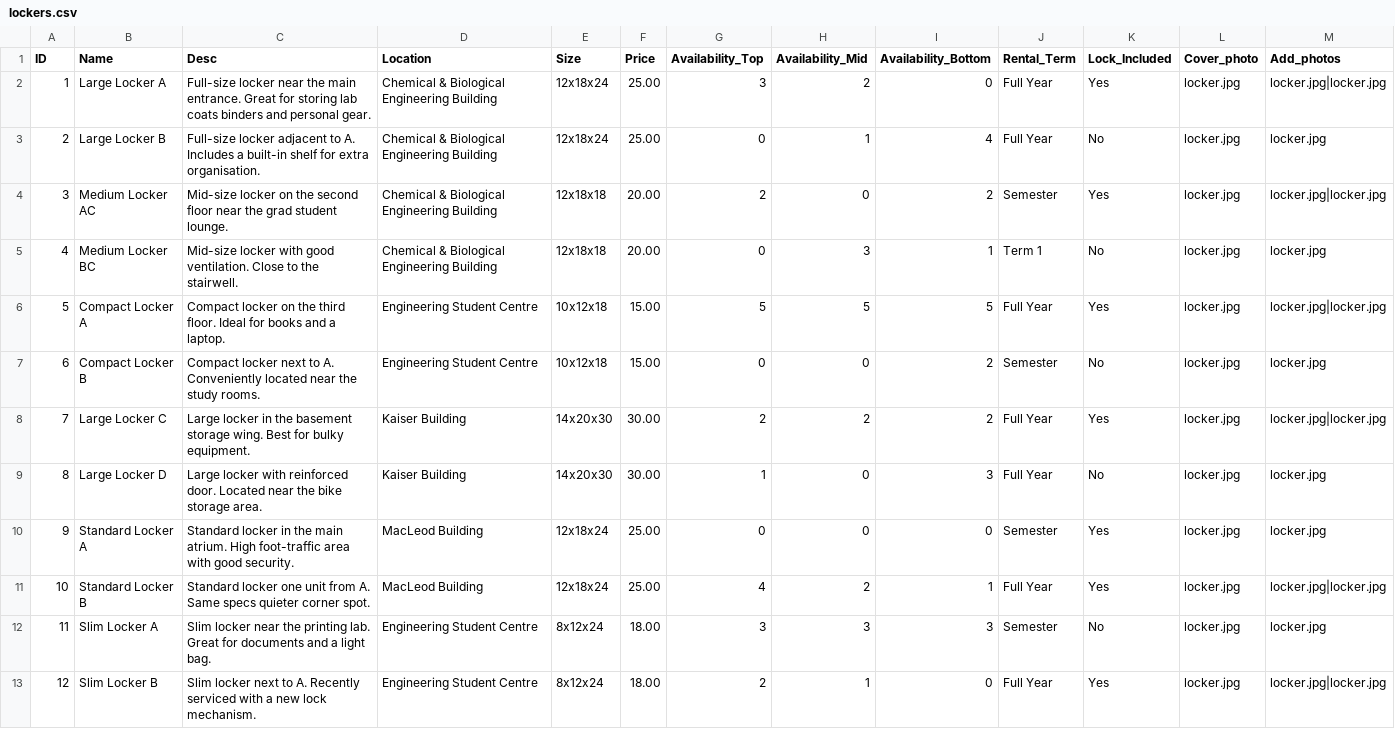
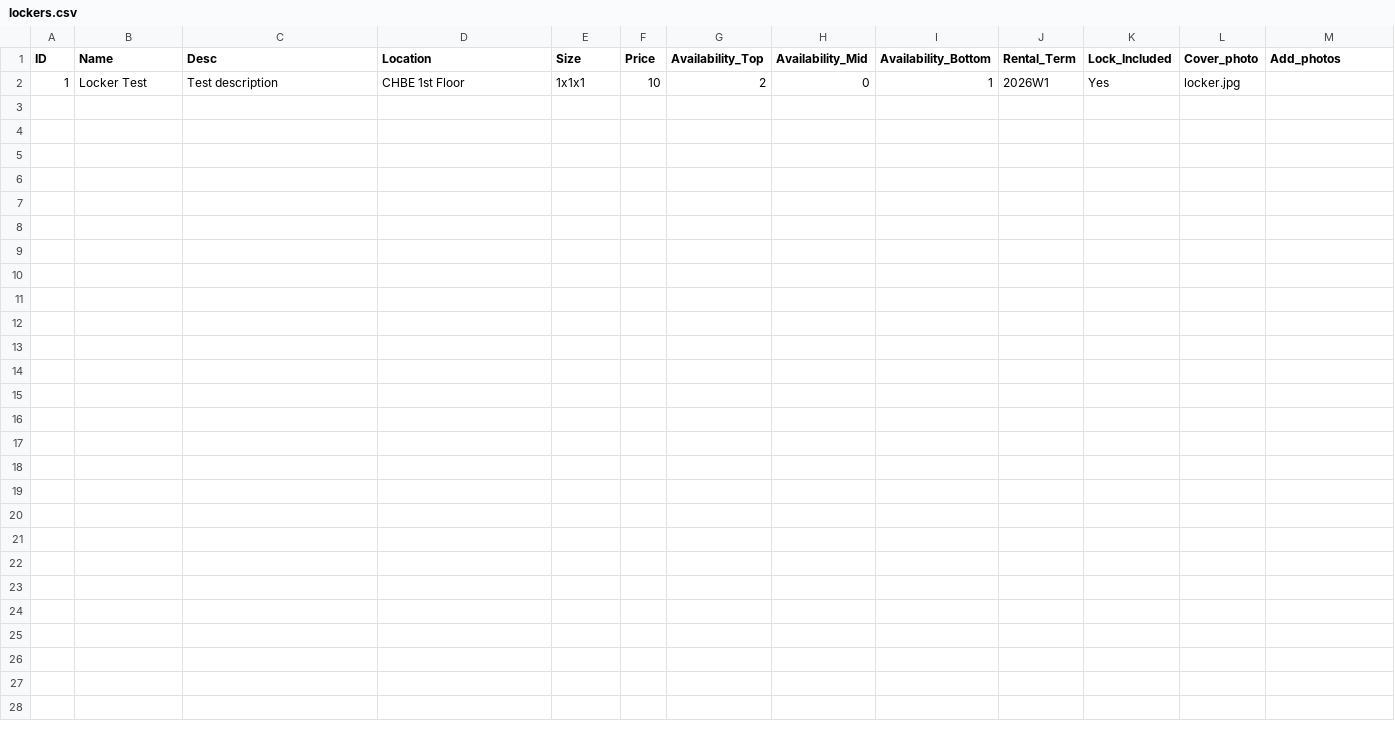
Before and after one commit to Env-25/Env-25.github.io, a CSV file: public/lockers/lockers.csv, drawn as a sheet.

Commit message:
lockers changed to only 1 entry

```diff
--- a/public/lockers/lockers.csv
+++ b/public/lockers/lockers.csv
@@ -1,13 +1,2 @@
 ID,Name,Desc,Location,Size,Price,Availability_Top,Availability_Mid,Availability_Bottom,Rental_Term,Lock_Included,Cover_photo,Add_photos
-1,Large Locker A,"Full-size locker near the main entrance. Great for storing lab coats binders and personal gear.",Chemical & Biological Engineering Building,12x18x24,25.00,3,2,0,Full Year,Yes,locker.jpg,locker.jpg|locker.jpg
-2,Large Locker B,"Full-size locker adjacent to A. Includes a built-in shelf for extra organisation.",Chemical & Biological Engineering Building,12x18x24,25.00,0,1,4,Full Year,No,locker.jpg,locker.jpg
-3,Medium Locker AC,"Mid-size locker on the second floor near the grad student lounge.",Chemical & Biological Engineering Building,12x18x18,20.00,2,0,2,Semester,Yes,locker.jpg,locker.jpg|locker.jpg
-4,Medium Locker BC,"Mid-size locker with good ventilation. Close to the stairwell.",Chemical & Biological Engineering Building,12x18x18,20.00,0,3,1,Term 1,No,locker.jpg,locker.jpg
-5,Compact Locker A,"Compact locker on the third floor. Ideal for books and a laptop.",Engineering Student Centre,10x12x18,15.00,5,5,5,Full Year,Yes,locker.jpg,locker.jpg|locker.jpg
-6,Compact Locker B,"Compact locker next to A. Conveniently located near the study rooms.",Engineering Student Centre,10x12x18,15.00,0,0,2,Semester,No,locker.jpg,locker.jpg
-7,Large Locker C,"Large locker in the basement storage wing. Best for bulky equipment.",Kaiser Building,14x20x30,30.00,2,2,2,Full Year,Yes,locker.jpg,locker.jpg|locker.jpg
-8,Large Locker D,"Large locker with reinforced door. Located near the bike storage area.",Kaiser Building,14x20x30,30.00,1,0,3,Full Year,No,locker.jpg,locker.jpg
-9,Standard Locker A,"Standard locker in the main atrium. High foot-traffic area with good security.",MacLeod Building,12x18x24,25.00,0,0,0,Semester,Yes,locker.jpg,locker.jpg
-10,Standard Locker B,"Standard locker one unit from A. Same specs quieter corner spot.",MacLeod Building,12x18x24,25.00,4,2,1,Full Year,Yes,locker.jpg,locker.jpg|locker.jpg
-11,Slim Locker A,"Slim locker near the printing lab. Great for documents and a light bag.",Engineering Student Centre,8x12x24,18.00,3,3,3,Semester,No,locker.jpg,locker.jpg
-12,Slim Locker B,"Slim locker next to A. Recently serviced with a new lock mechanism.",Engineering Student Centre,8x12x24,18.00,2,1,0,Full Year,Yes,locker.jpg,locker.jpg|locker.jpg
+1,Locker Test,Test description,CHBE 1st Floor,1x1x1,10,2,0,1,2026W1,Yes,locker.jpg,
```
